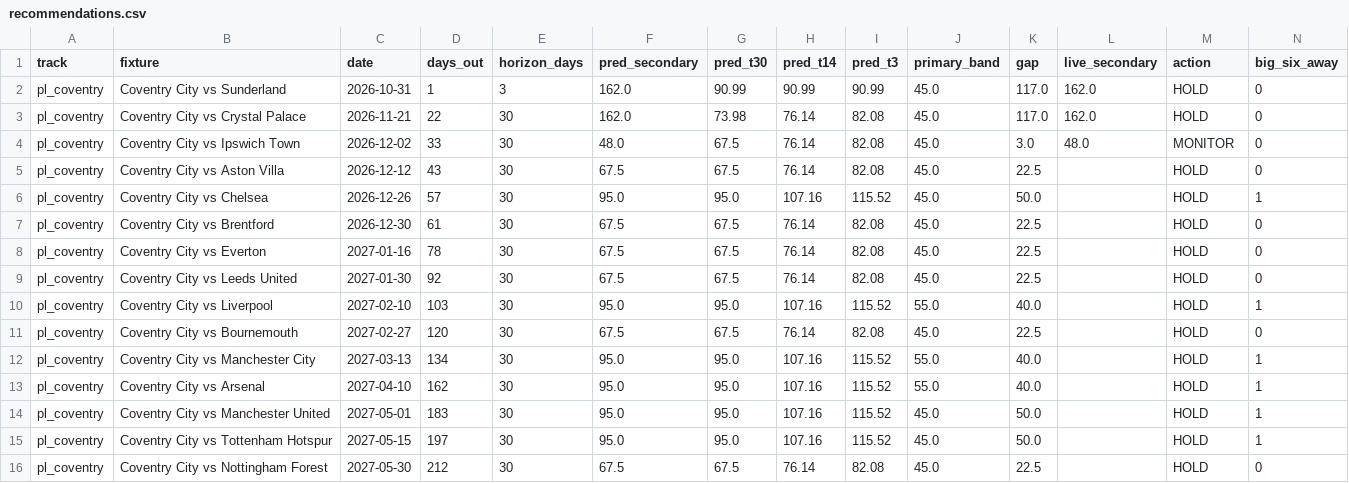
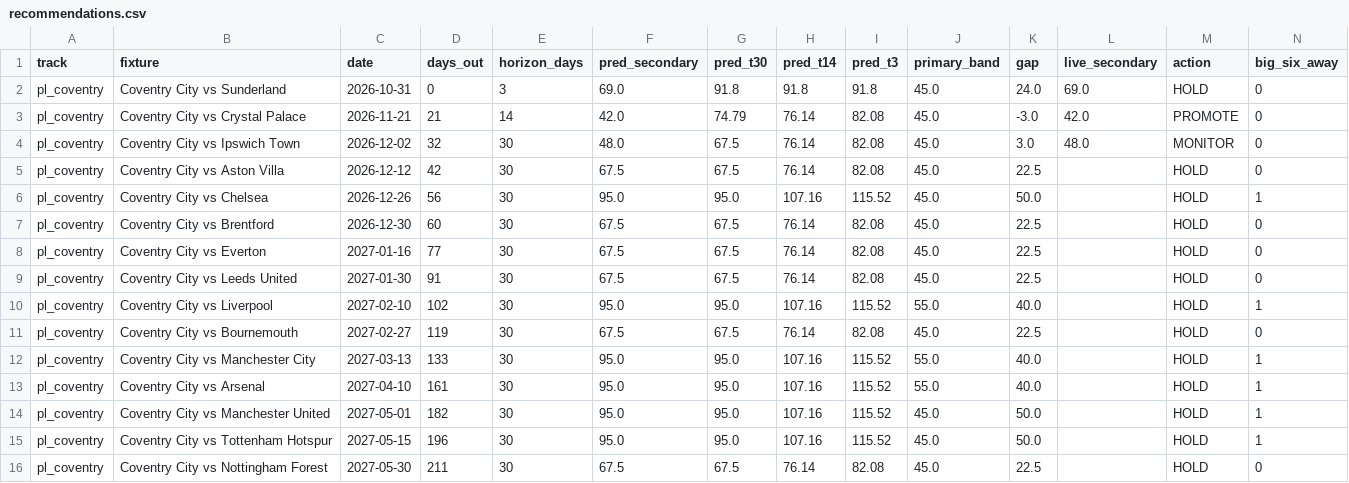
Before and after one commit to colbymorris08/ticketpricemodel, a CSV file: results/recommendations.csv, drawn as a sheet.

```diff
--- a/results/recommendations.csv
+++ b/results/recommendations.csv
@@ -1,16 +1,16 @@
 track,fixture,date,days_out,horizon_days,pred_secondary,pred_t30,pred_t14,pred_t3,primary_band,gap,live_secondary,action,big_six_away
-pl_coventry,Coventry City vs Sunderland,2026-10-31,1,3,162.0,90.99,90.99,90.99,45.0,117.0,162.0,HOLD,0
-pl_coventry,Coventry City vs Crystal Palace,2026-11-21,22,30,162.0,73.98,76.14,82.08,45.0,117.0,162.0,HOLD,0
-pl_coventry,Coventry City vs Ipswich Town,2026-12-02,33,30,48.0,67.5,76.14,82.08,45.0,3.0,48.0,MONITOR,0
-pl_coventry,Coventry City vs Aston Villa,2026-12-12,43,30,67.5,67.5,76.14,82.08,45.0,22.5,,HOLD,0
-pl_coventry,Coventry City vs Chelsea,2026-12-26,57,30,95.0,95.0,107.16,115.52,45.0,50.0,,HOLD,1
-pl_coventry,Coventry City vs Brentford,2026-12-30,61,30,67.5,67.5,76.14,82.08,45.0,22.5,,HOLD,0
-pl_coventry,Coventry City vs Everton,2027-01-16,78,30,67.5,67.5,76.14,82.08,45.0,22.5,,HOLD,0
-pl_coventry,Coventry City vs Leeds United,2027-01-30,92,30,67.5,67.5,76.14,82.08,45.0,22.5,,HOLD,0
-pl_coventry,Coventry City vs Liverpool,2027-02-10,103,30,95.0,95.0,107.16,115.52,55.0,40.0,,HOLD,1
-pl_coventry,Coventry City vs Bournemouth,2027-02-27,120,30,67.5,67.5,76.14,82.08,45.0,22.5,,HOLD,0
-pl_coventry,Coventry City vs Manchester City,2027-03-13,134,30,95.0,95.0,107.16,115.52,55.0,40.0,,HOLD,1
-pl_coventry,Coventry City vs Arsenal,2027-04-10,162,30,95.0,95.0,107.16,115.52,55.0,40.0,,HOLD,1
-pl_coventry,Coventry City vs Manchester United,2027-05-01,183,30,95.0,95.0,107.16,115.52,45.0,50.0,,HOLD,1
-pl_coventry,Coventry City vs Tottenham Hotspur,2027-05-15,197,30,95.0,95.0,107.16,115.52,45.0,50.0,,HOLD,1
-pl_coventry,Coventry City vs Nottingham Forest,2027-05-30,212,30,67.5,67.5,76.14,82.08,45.0,22.5,,HOLD,0
+pl_coventry,Coventry City vs Sunderland,2026-10-31,0,3,69.0,91.8,91.8,91.8,45.0,24.0,69.0,HOLD,0
+pl_coventry,Coventry City vs Crystal Palace,2026-11-21,21,14,42.0,74.79,76.14,82.08,45.0,-3.0,42.0,PROMOTE,0
+pl_coventry,Coventry City vs Ipswich Town,2026-12-02,32,30,48.0,67.5,76.14,82.08,45.0,3.0,48.0,MONITOR,0
+pl_coventry,Coventry City vs Aston Villa,2026-12-12,42,30,67.5,67.5,76.14,82.08,45.0,22.5,,HOLD,0
+pl_coventry,Coventry City vs Chelsea,2026-12-26,56,30,95.0,95.0,107.16,115.52,45.0,50.0,,HOLD,1
+pl_coventry,Coventry City vs Brentford,2026-12-30,60,30,67.5,67.5,76.14,82.08,45.0,22.5,,HOLD,0
+pl_coventry,Coventry City vs Everton,2027-01-16,77,30,67.5,67.5,76.14,82.08,45.0,22.5,,HOLD,0
+pl_coventry,Coventry City vs Leeds United,2027-01-30,91,30,67.5,67.5,76.14,82.08,45.0,22.5,,HOLD,0
+pl_coventry,Coventry City vs Liverpool,2027-02-10,102,30,95.0,95.0,107.16,115.52,55.0,40.0,,HOLD,1
+pl_coventry,Coventry City vs Bournemouth,2027-02-27,119,30,67.5,67.5,76.14,82.08,45.0,22.5,,HOLD,0
+pl_coventry,Coventry City vs Manchester City,2027-03-13,133,30,95.0,95.0,107.16,115.52,55.0,40.0,,HOLD,1
+pl_coventry,Coventry City vs Arsenal,2027-04-10,161,30,95.0,95.0,107.16,115.52,55.0,40.0,,HOLD,1
+pl_coventry,Coventry City vs Manchester United,2027-05-01,182,30,95.0,95.0,107.16,115.52,45.0,50.0,,HOLD,1
+pl_coventry,Coventry City vs Tottenham Hotspur,2027-05-15,196,30,95.0,95.0,107.16,115.52,45.0,50.0,,HOLD,1
+pl_coventry,Coventry City vs Nottingham Forest,2027-05-30,211,30,67.5,67.5,76.14,82.08,45.0,22.5,,HOLD,0
```
Also changed, not shown: 3 other files.
